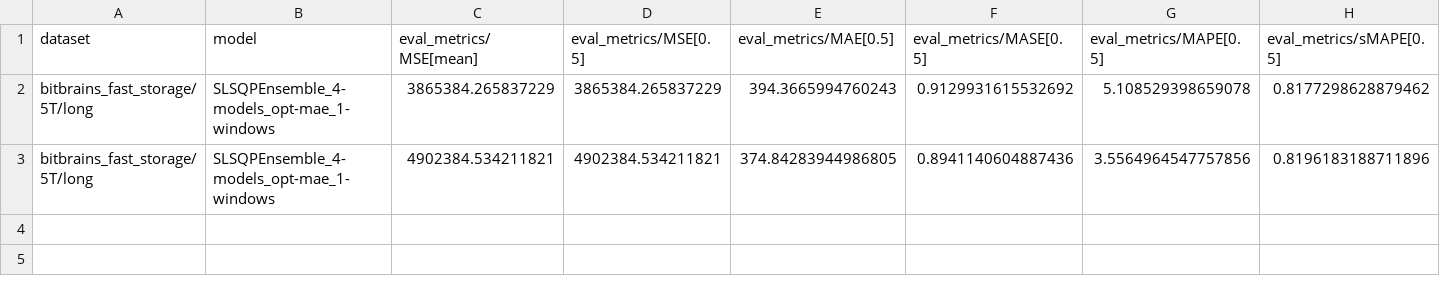
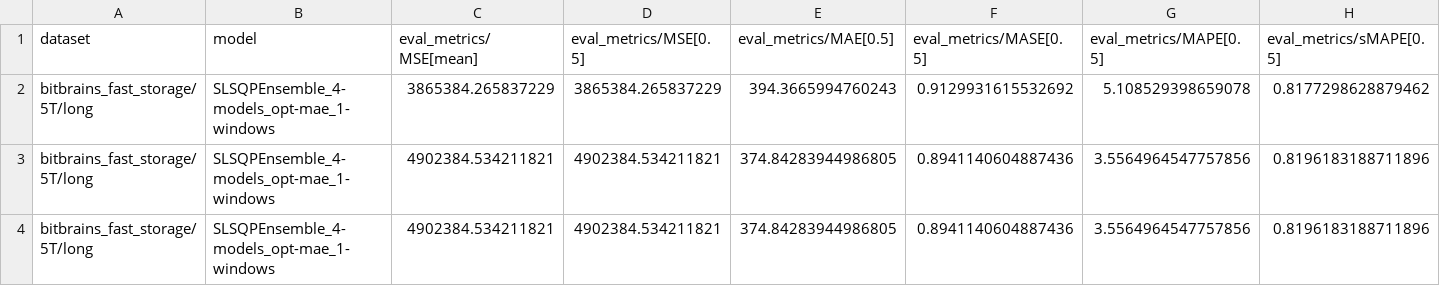
Before and after one commit to mpg05883/timecopilot, a CSV file: results/SLSQPEnsemble_4-models_opt-mae_1-windows/bitbrains_fast_storage/5T/long/results.csv, drawn as a sheet; only a part is shown; rows hold the shown columns only; the diff names each change by its address in the sheet, - before the commit and + after, or states it on an @@ line.

Commit message:
Uploaded MAE results

```diff
--- a/results/SLSQPEnsemble_4-models_opt-mae_1-windows/bitbrains_fast_storage/5T/long/results.csv
+++ b/results/SLSQPEnsemble_4-models_opt-mae_1-windows/bitbrains_fast_storage/5T/long/results.csv
+row 3: bitbrains_fast_storage/5T/long | SLSQPEnsemble_4-models_opt-mae_1-windows | 4902384.534211821 | 4902384.534211821 | 374.84283944986805 | 0.8941140604887436 | 3.5564964547757856 | 0.8196183188711896
```
Also changed, not shown: results/SLSQPEnsemble_4-models_opt-mae_1-windows/bitbrains_fast_storage/5T/medium/results.csv, results/SLSQPEnsemble_4-models_opt-mae_1-windows/bitbrains_fast_storage/5T/short/results.csv, 33 other files.
